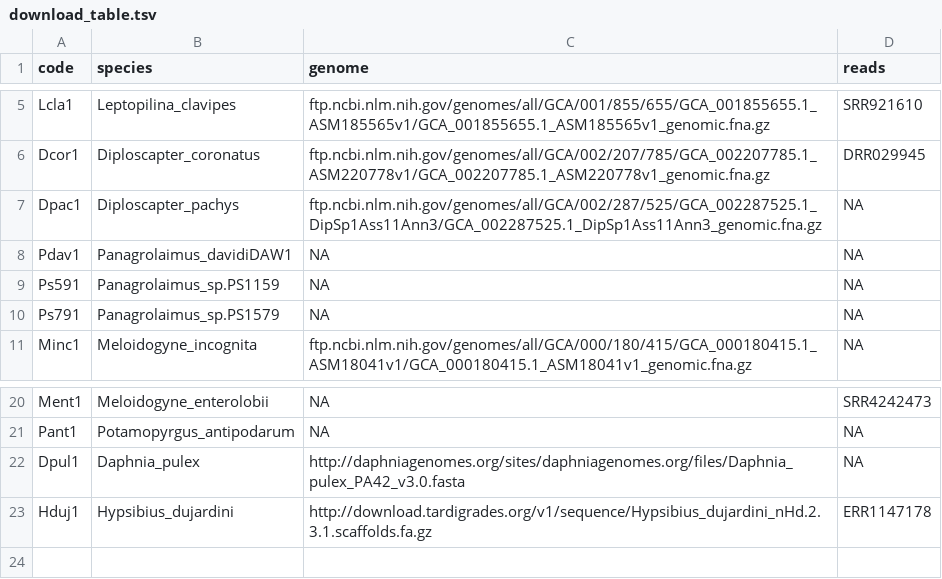
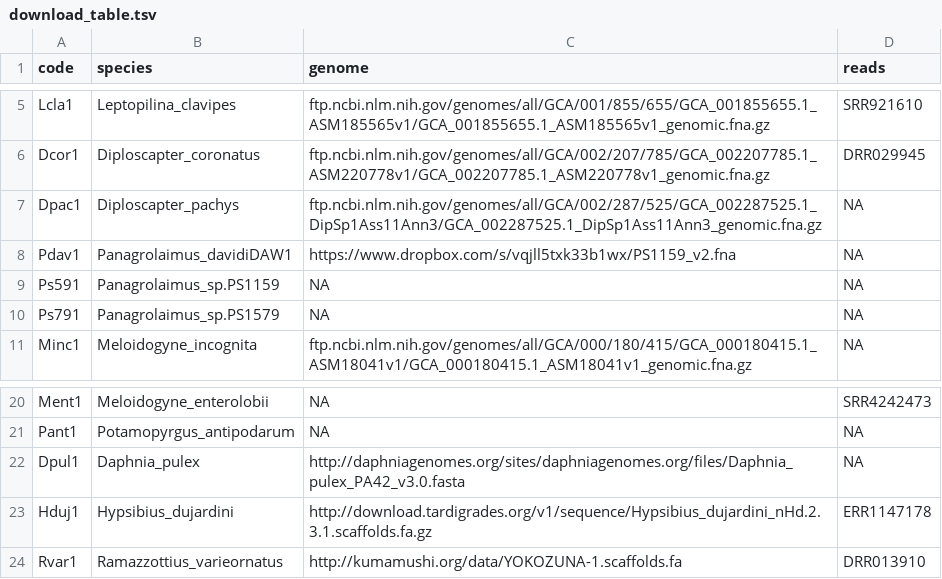
Before and after one commit to KamilSJaron/genomic-features-of-parthenogenetic-animals, a TSV file: tables/download_table.tsv, drawn as a sheet; only a part is shown, gaps mark what is left out.

Commit message:
missing data

```diff
--- a/tables/download_table.tsv
+++ b/tables/download_table.tsv
@@ -7,3 +7,3 @@ Dcor1	Diploscapter_coronatus	ftp.ncbi.nlm.nih.gov/genomes/all/GCA/002/207/785/GC
 Dpac1	Diploscapter_pachys	ftp.ncbi.nlm.nih.gov/genomes/all/GCA/002/287/525/GCA_002287525.1_DipSp1Ass11Ann3/GCA_002287525.1_DipSp1Ass11Ann3_genomic.fna.gz	NA
-Pdav1	Panagrolaimus_davidiDAW1	NA	NA
+Pdav1	Panagrolaimus_davidiDAW1	https://www.dropbox.com/s/vqjll5txk33b1wx/PS1159_v2.fna	NA
 Ps591	Panagrolaimus_sp.PS1159	NA	NA
@@ -23 +23,2 @@ Dpul1	Daphnia_pulex	http://daphniagenomes.org/sites/daphniagenomes.org/files/Dap
 Hduj1	Hypsibius_dujardini	http://download.tardigrades.org/v1/sequence/Hypsibius_dujardini_nHd.2.3.1.scaffolds.fa.gz	ERR1147178
+Rvar1	Ramazzottius_varieornatus	http://kumamushi.org/data/YOKOZUNA-1.scaffolds.fa	DRR013910
```
Also changed, not shown: 1 other file.
